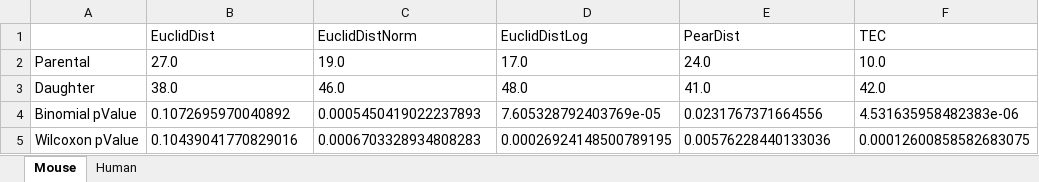
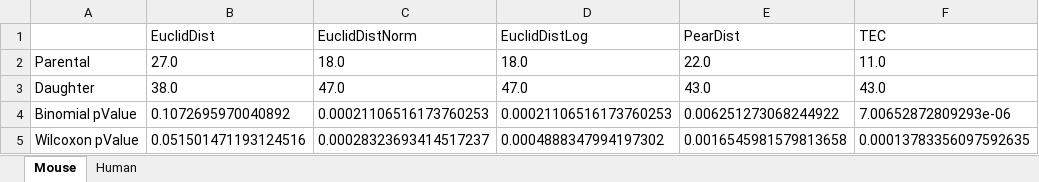
Before and after one commit to AndrewH72/Gene-Duplication, an Excel workbook: data/parentDaughterStats.xlsx, sheet Mouse, drawn as a sheet; values as stored, in another font and other column widths than the file's, no borders; the diff names each change by its address in the sheet, - before the commit and + after, or states it on an @@ line.

```diff
--- a/data/parentDaughterStats.xlsx (sheet Mouse)
+++ b/data/parentDaughterStats.xlsx (sheet Mouse)
-C2 (EuclidDistNorm): 19.0
+C2 (EuclidDistNorm): 18.0
-D2 (EuclidDistLog): 17.0
+D2 (EuclidDistLog): 18.0
-E2 (PearDist): 24.0
+E2 (PearDist): 22.0
-F2 (TEC): 10.0
+F2 (TEC): 11.0
-C3 (EuclidDistNorm): 46.0
+C3 (EuclidDistNorm): 47.0
-D3 (EuclidDistLog): 48.0
+D3 (EuclidDistLog): 47.0
-E3 (PearDist): 41.0
+E3 (PearDist): 43.0
-F3 (TEC): 42.0
+F3 (TEC): 43.0
-C4 (EuclidDistNorm): 0.0005450419022237893
+C4 (EuclidDistNorm): 0.00021106516173760253
-D4 (EuclidDistLog): 7.605328792403769e-05
+D4 (EuclidDistLog): 0.00021106516173760253
-E4 (PearDist): 0.0231767371664556
+E4 (PearDist): 0.006251273068244922
-F4 (TEC): 4.531635958482383e-06
+F4 (TEC): 7.00652872809293e-06
-B5 (EuclidDist): 0.10439041770829016
+B5 (EuclidDist): 0.051501471193124516
-C5 (EuclidDistNorm): 0.0006703328934808283
+C5 (EuclidDistNorm): 0.00028323693414517237
-D5 (EuclidDistLog): 0.00026924148500789195
+D5 (EuclidDistLog): 0.0004888347994197302
-E5 (PearDist): 0.00576228440133036
+E5 (PearDist): 0.0016545981579813658
-F5 (TEC): 0.00012600858582683075
+F5 (TEC): 0.00013783356097592635
```
Also changed, not shown: sheet Human, data/dNdSDistCorr.xlsx, data/humanEBBinom.xlsx, 38 other files.
